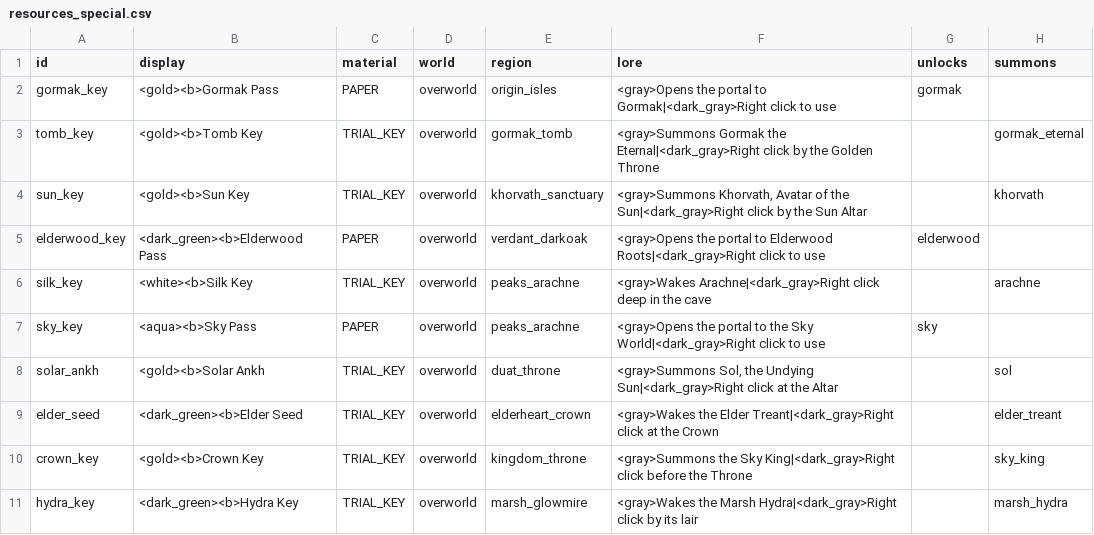
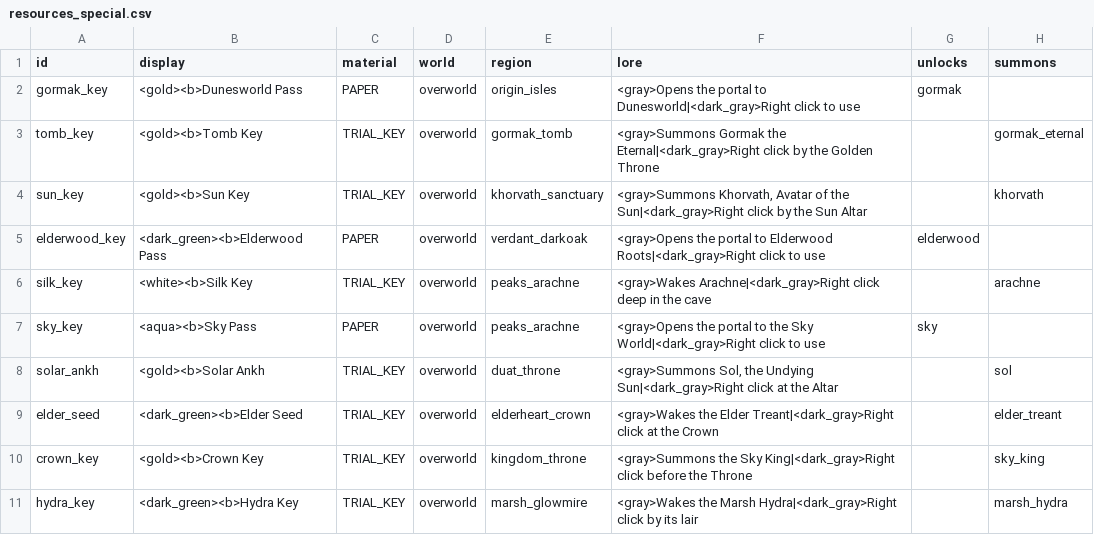
Before and after one commit to charky-p/aurora-plugin, a CSV file: scripts/data/items/resources_special.csv, drawn as a sheet.

```diff
--- a/scripts/data/items/resources_special.csv
+++ b/scripts/data/items/resources_special.csv
@@ -1,3 +1,3 @@
 id,display,material,world,region,lore,unlocks,summons
-gormak_key,<gold><b>Gormak Pass,PAPER,overworld,origin_isles,<gray>Opens the portal to Gormak|<dark_gray>Right click to use,gormak,
+gormak_key,<gold><b>Dunesworld Pass,PAPER,overworld,origin_isles,<gray>Opens the portal to Dunesworld|<dark_gray>Right click to use,gormak,
 tomb_key,<gold><b>Tomb Key,TRIAL_KEY,overworld,gormak_tomb,<gray>Summons Gormak the Eternal|<dark_gray>Right click by the Golden Throne,,gormak_eternal
```
Also changed, not shown: scripts/data/items/resources.csv, scripts/data/shops/upgrades.csv, 11 other files.
